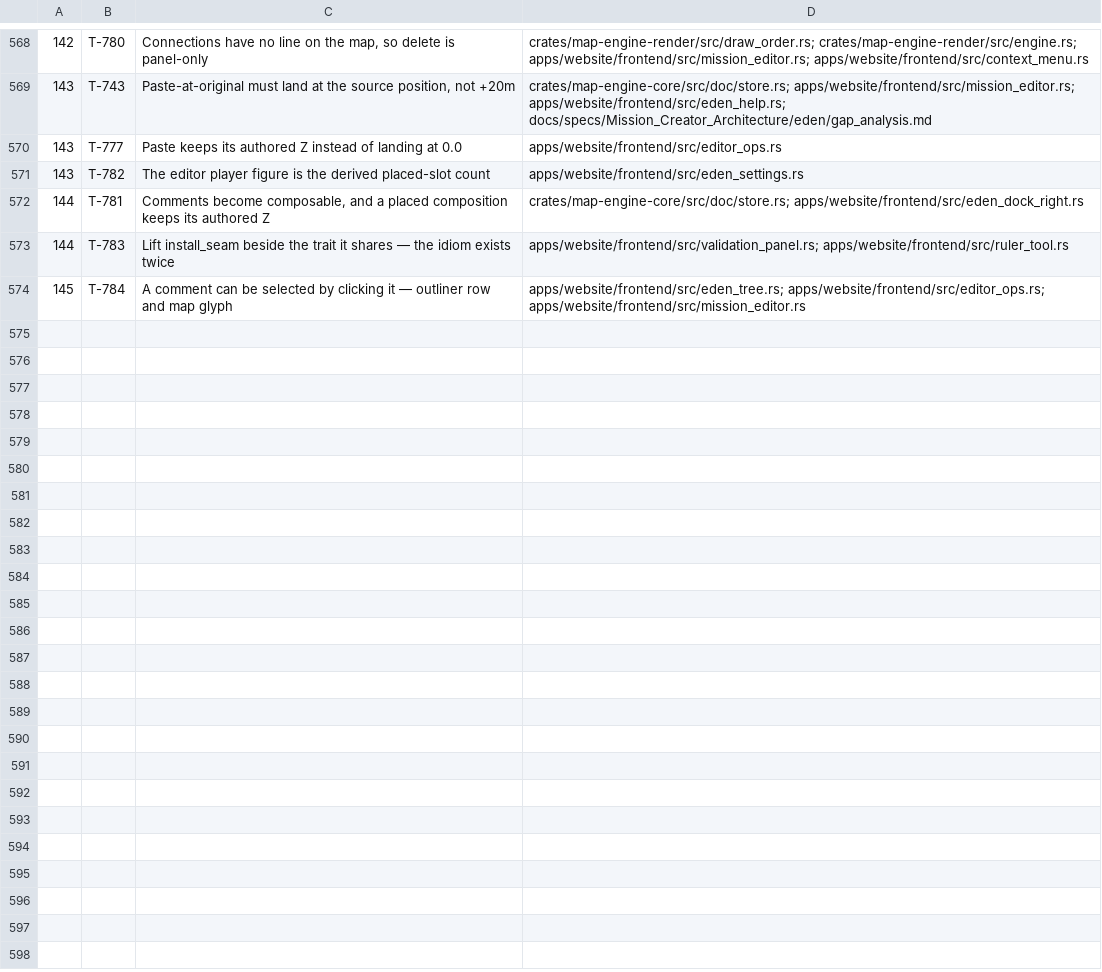
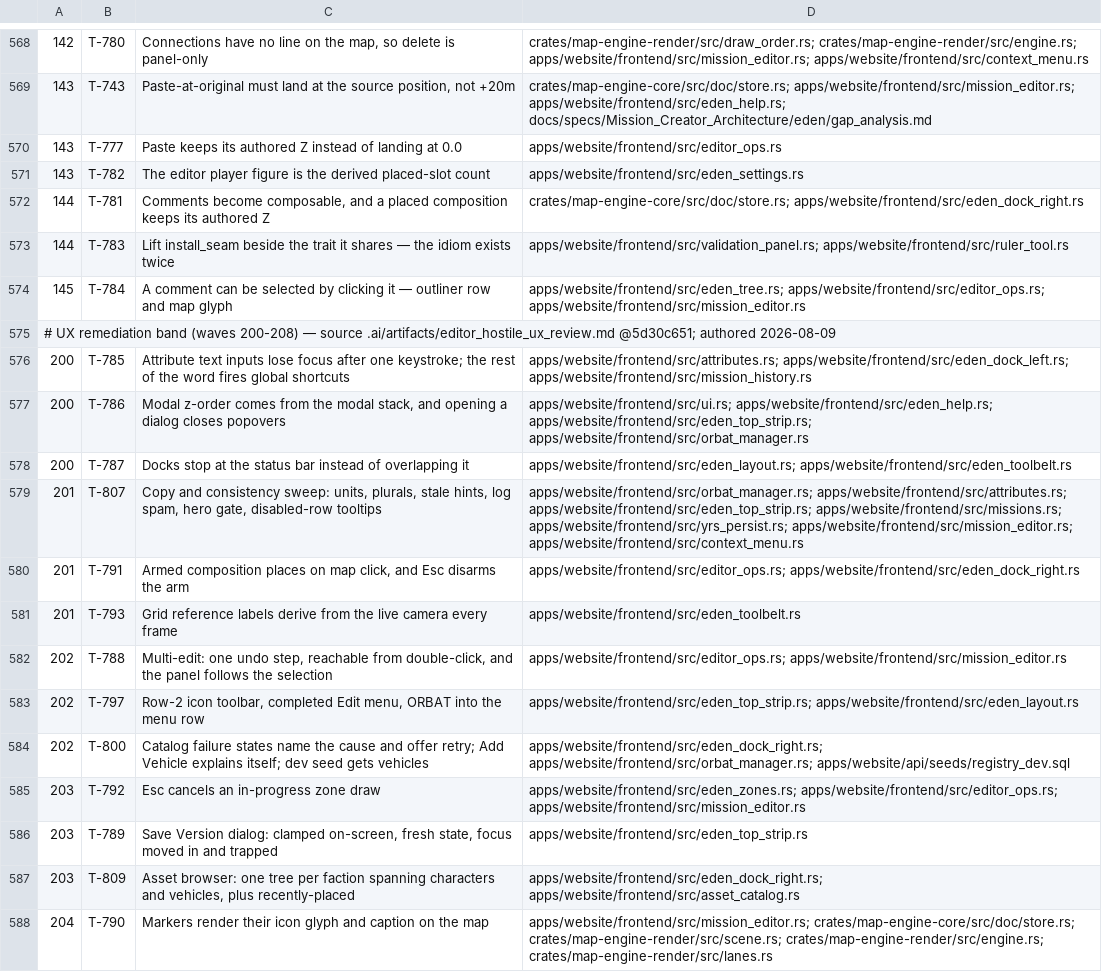
Before and after one commit to darkforce09/TBD-reforger, a TSV file: docs/platform/wave_plan.tsv, drawn as a sheet; only a part is shown, gaps mark what is left out; the diff covers the shown part only; the diff names each change by its address in the sheet, - before the commit and + after, or states it on an @@ line.

```diff
--- a/docs/platform/wave_plan.tsv
+++ b/docs/platform/wave_plan.tsv
+row 575: # UX remediation band (waves 200-208) — source .ai/artifacts/editor_hostile_ux_review.md @5d30c651; authored 2026-08-09
+row 576: 200 | T-785 | Attribute text inputs lose focus after one keystroke; the rest of the word fires global shortcuts | apps/website/frontend/src/attributes.rs; apps/website/frontend/src/eden_dock_left.rs; apps/website/frontend/src/mission_history.rs
+row 577: 200 | T-786 | Modal z-order comes from the modal stack, and opening a dialog closes popovers | apps/website/frontend/src/ui.rs; apps/website/frontend/src/eden_help.rs; apps/website/frontend/src/eden_top_strip.rs; apps/website/frontend/src/orbat_manager.rs
+row 578: 200 | T-787 | Docks stop at the status bar instead of overlapping it | apps/website/frontend/src/eden_layout.rs; apps/website/frontend/src/eden_toolbelt.rs
+row 579: 201 | T-807 | Copy and consistency sweep: units, plurals, stale hints, log spam, hero gate, disabled-row tooltips | apps/website/frontend/src/orbat_manager.rs; apps/website/frontend/src/attributes.rs; apps/website/frontend/src/eden_top_strip.rs; apps/website/frontend/src/missions.rs; apps/website/frontend/src/yrs_persist.rs; apps/website/frontend/src/mission_editor.rs; apps/website/frontend/src/context_menu.rs
+row 580: 201 | T-791 | Armed composition places on map click, and Esc disarms the arm | apps/website/frontend/src/editor_ops.rs; apps/website/frontend/src/eden_dock_right.rs
+row 581: 201 | T-793 | Grid reference labels derive from the live camera every frame | apps/website/frontend/src/eden_toolbelt.rs
+row 582: 202 | T-788 | Multi-edit: one undo step, reachable from double-click, and the panel follows the selection | apps/website/frontend/src/editor_ops.rs; apps/website/frontend/src/mission_editor.rs
+row 583: 202 | T-797 | Row-2 icon toolbar, completed Edit menu, ORBAT into the menu row | apps/website/frontend/src/eden_top_strip.rs; apps/website/frontend/src/eden_layout.rs
+row 584: 202 | T-800 | Catalog failure states name the cause and offer retry; Add Vehicle explains itself; dev seed gets vehicles | apps/website/frontend/src/eden_dock_right.rs; apps/website/frontend/src/orbat_manager.rs; apps/website/api/seeds/registry_dev.sql
+row 585: 203 | T-792 | Esc cancels an in-progress zone draw | apps/website/frontend/src/eden_zones.rs; apps/website/frontend/src/editor_ops.rs; apps/website/frontend/src/mission_editor.rs
+row 586: 203 | T-789 | Save Version dialog: clamped on-screen, fresh state, focus moved in and trapped | apps/website/frontend/src/eden_top_strip.rs
+row 587: 203 | T-809 | Asset browser: one tree per faction spanning characters and vehicles, plus recently-placed | apps/website/frontend/src/eden_dock_right.rs; apps/website/frontend/src/asset_catalog.rs
+row 588: 204 | T-790 | Markers render their icon glyph and caption on the map | apps/website/frontend/src/mission_editor.rs; crates/map-engine-core/src/doc/store.rs; crates/map-engine-render/src/scene.rs; crates/map-engine-render/src/engine.rs; crates/map-engine-render/src/lanes.rs
```
Also changed, not shown: 13 added rows elsewhere in this file, 6 other files.
